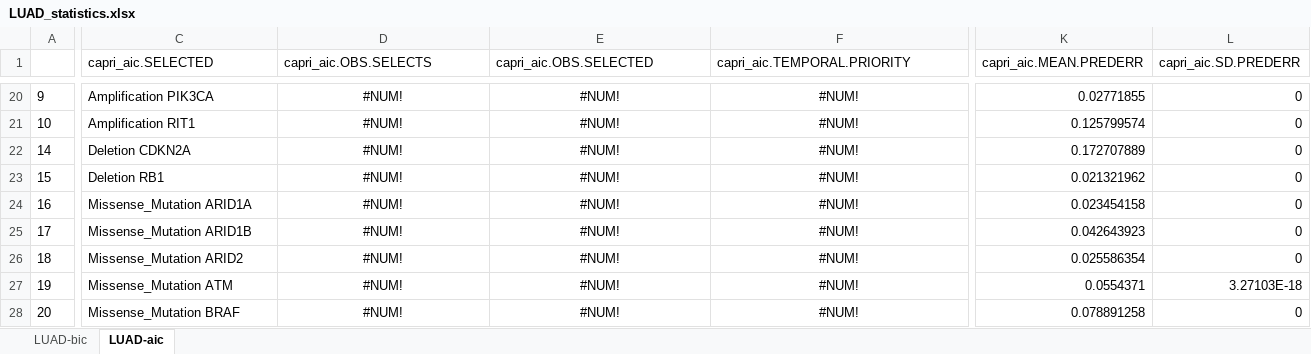
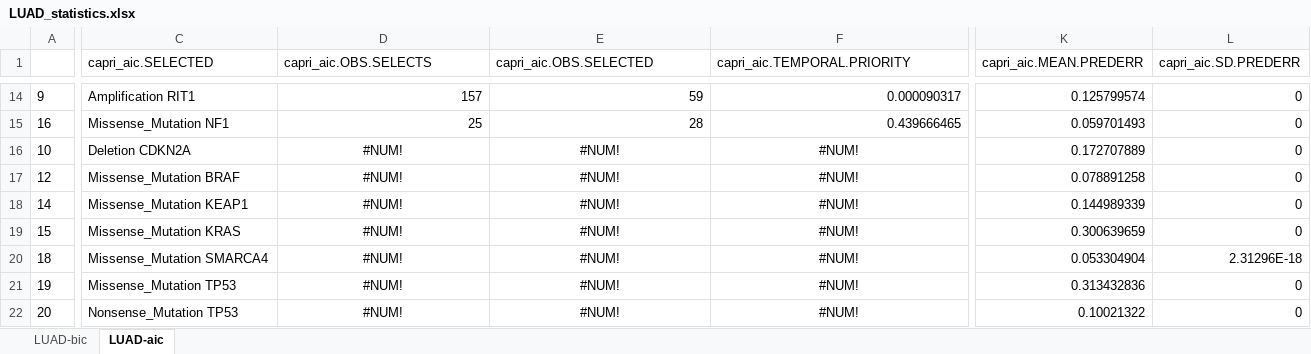
Before and after one commit to dlcgold/LUAD-PiCnIc, an Excel workbook: output/LUAD_statistics.xlsx, sheet LUAD-aic, drawn as a sheet; only a part is shown, gaps mark what is left out; values as stored, in another font and other column widths than the file's, no borders; removed rows and columns are numbered as before the commit, all else as after; rows hold the shown columns only; the diff covers the shown part only; the diff names each change by its address in the sheet, - before the commit and + after, or states it on an @@ line.

```diff
--- a/output/LUAD_statistics.xlsx (sheet LUAD-aic)
+++ b/output/LUAD_statistics.xlsx (sheet LUAD-aic)
-C14 (capri_aic.SELECTED): Amplification PIK3CA
+C14 (capri_aic.SELECTED): Amplification RIT1
-D14 (capri_aic.OBS.SELECTS): #NUM!
+D14 (capri_aic.OBS.SELECTS): 157
-D14:F14 alignment: center
+D14:F14 alignment: right
-E14 (capri_aic.OBS.SELECTED): #NUM!
+E14 (capri_aic.OBS.SELECTED): 59
-F14 (capri_aic.TEMPORAL.PRIORITY): #NUM!
+F14 (capri_aic.TEMPORAL.PRIORITY): 0.000090317
-K14 (capri_aic.MEAN.PREDERR): 0.02771855
+K14 (capri_aic.MEAN.PREDERR): 0.125799574
+row 15: 16 | Missense_Mutation NF1 | 25 | 28 | 0.439666465 | 0.059701493 | 0
-C16 (capri_aic.SELECTED): Amplification RIT1
+C16 (capri_aic.SELECTED): Deletion CDKN2A
-K16 (capri_aic.MEAN.PREDERR): 0.125799574
+K16 (capri_aic.MEAN.PREDERR): 0.172707889
+row 17: 12 | Missense_Mutation BRAF | #NUM! | #NUM! | #NUM! | 0.078891258 | 0
-C18 (capri_aic.SELECTED): Deletion CDKN2A
+C18 (capri_aic.SELECTED): Missense_Mutation KEAP1
-K18 (capri_aic.MEAN.PREDERR): 0.172707889
+K18 (capri_aic.MEAN.PREDERR): 0.144989339
-C19 (capri_aic.SELECTED): Deletion RB1
+C19 (capri_aic.SELECTED): Missense_Mutation KRAS
-K19 (capri_aic.MEAN.PREDERR): 0.021321962
+K19 (capri_aic.MEAN.PREDERR): 0.300639659
-row 24: 16 | Missense_Mutation ARID1A | #NUM! | #NUM! | #NUM! | 0.023454158 | 0
-row 25: 17 | Missense_Mutation ARID1B | #NUM! | #NUM! | #NUM! | 0.042643923 | 0
-C20 (capri_aic.SELECTED): Missense_Mutation ARID2
+C20 (capri_aic.SELECTED): Missense_Mutation SMARCA4
-K20 (capri_aic.MEAN.PREDERR): 0.025586354
+K20 (capri_aic.MEAN.PREDERR): 0.053304904
-L20 (capri_aic.SD.PREDERR): 0
+L20 (capri_aic.SD.PREDERR): 2.31296E-18
-C21 (capri_aic.SELECTED): Missense_Mutation ATM
+C21 (capri_aic.SELECTED): Missense_Mutation TP53
-K21 (capri_aic.MEAN.PREDERR): 0.0554371
+K21 (capri_aic.MEAN.PREDERR): 0.313432836
-L21 (capri_aic.SD.PREDERR): 3.27103E-18
+L21 (capri_aic.SD.PREDERR): 0
-C22 (capri_aic.SELECTED): Missense_Mutation BRAF
+C22 (capri_aic.SELECTED): Nonsense_Mutation TP53
-K22 (capri_aic.MEAN.PREDERR): 0.078891258
+K22 (capri_aic.MEAN.PREDERR): 0.10021322
```
Also changed, not shown: 9 added rows, 46 removed rows, 96 edited cells and cell formats elsewhere in this sheet, sheet LUAD-bic, 2 other files.
